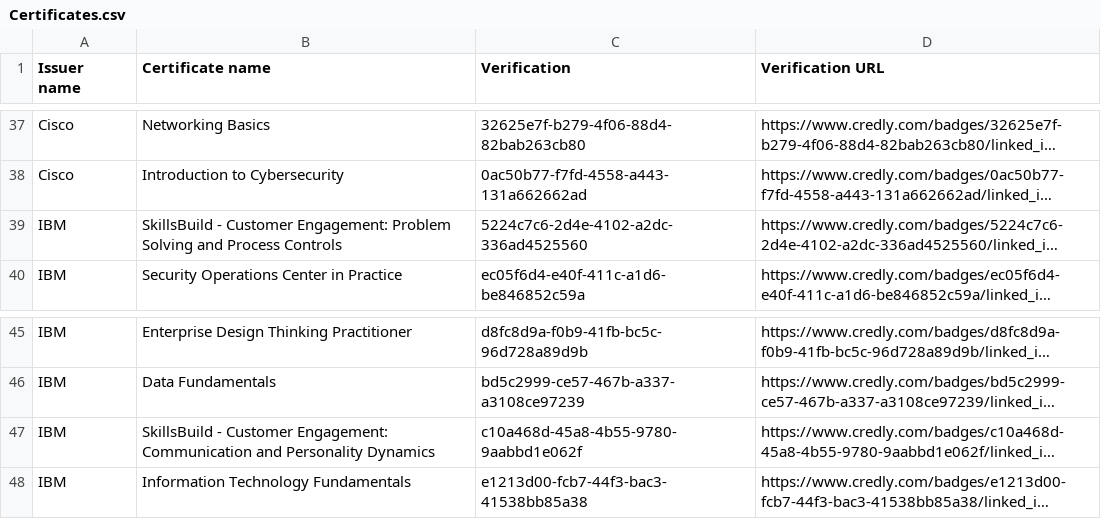
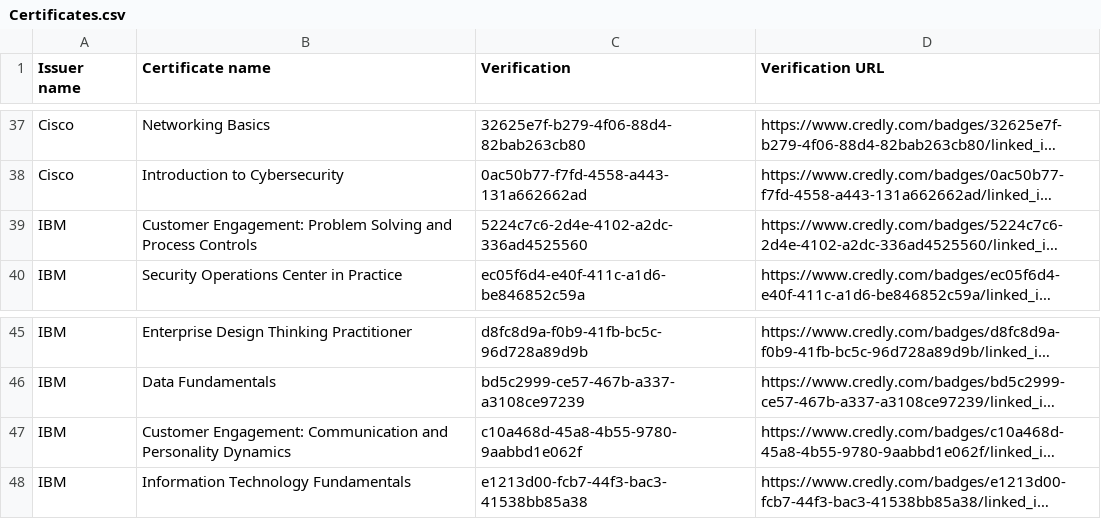
Before and after one commit to mike-edward-moras/mike-edward-moras.github.io, a CSV file: Certificates.csv, drawn as a sheet; only a part is shown, gaps mark what is left out; long unchanged cells end in …; the diff names each change by its address in the sheet, - before the commit and + after, or states it on an @@ line.

Commit message:
Update Certificates.csv

```diff
--- a/Certificates.csv
+++ b/Certificates.csv
-B39 (Certificate name): SkillsBuild - Customer Engagement:…
+B39 (Certificate name): Customer Engagement:…
-B47 (Certificate name): SkillsBuild - Customer Engagement:…
+B47 (Certificate name): Customer Engagement:…
```
